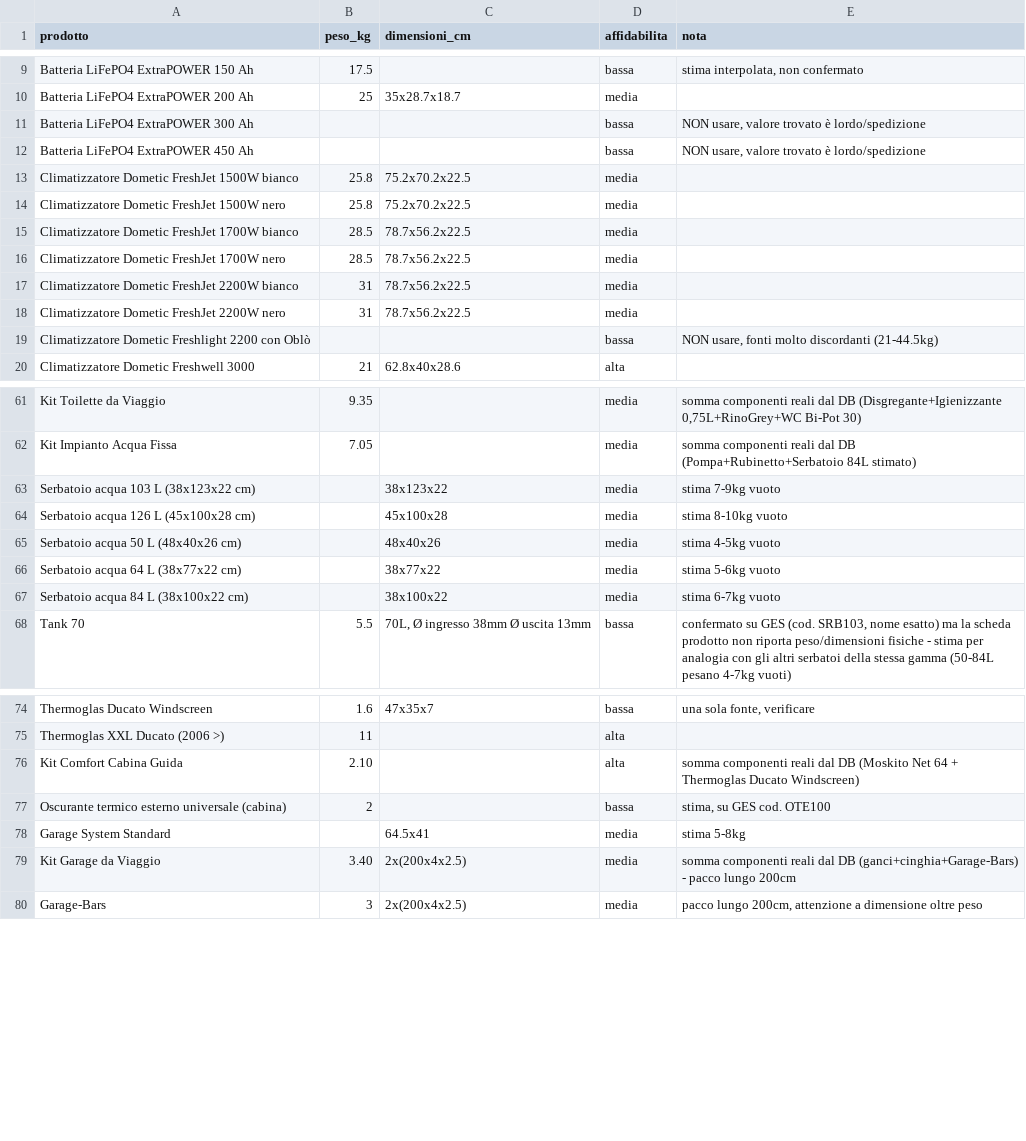
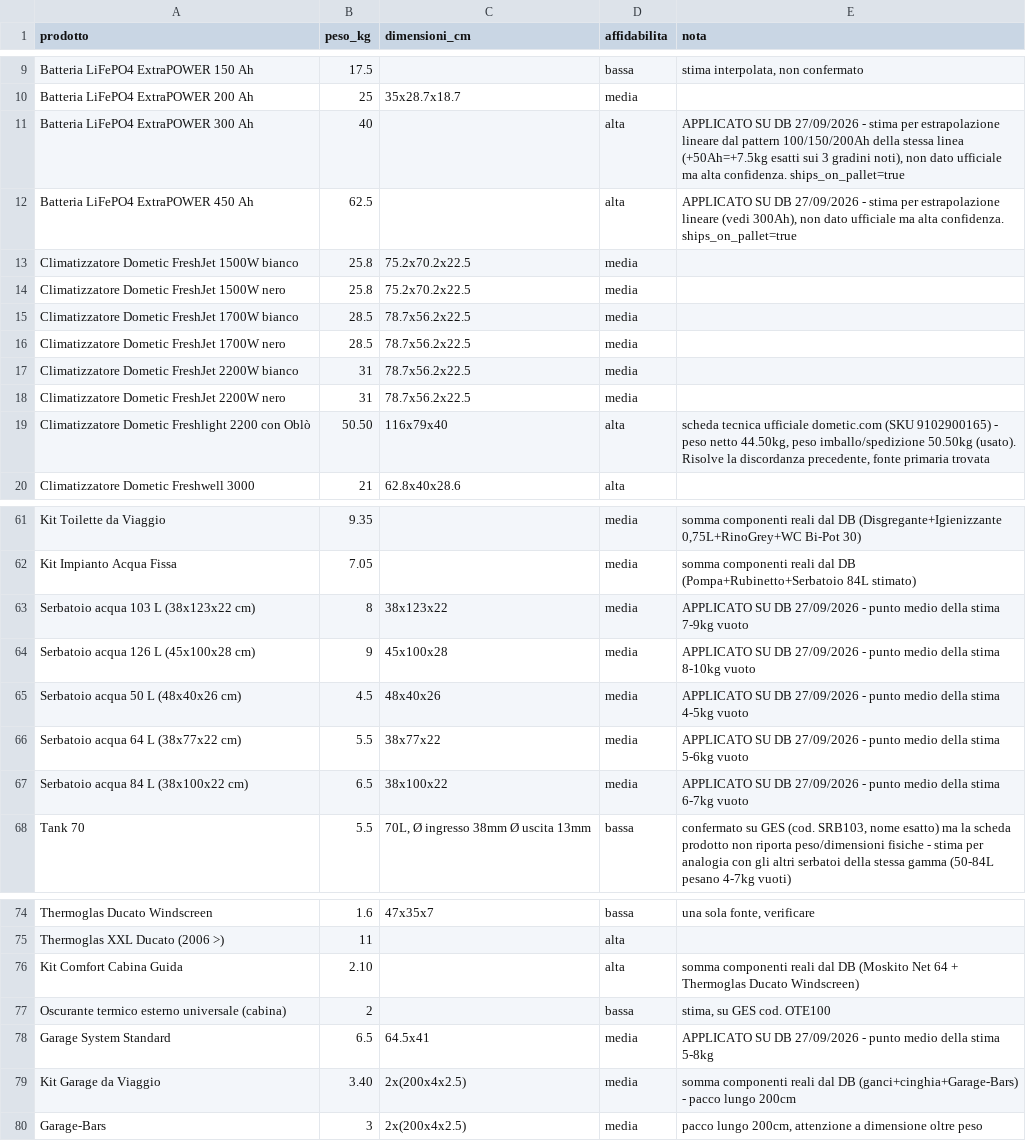
Before and after one commit to agostinopuglia10/CDA, a CSV file: ricerca-pesi-dimensioni-prodotti.csv, drawn as a sheet; only a part is shown, gaps mark what is left out.

```diff
--- a/ricerca-pesi-dimensioni-prodotti.csv
+++ b/ricerca-pesi-dimensioni-prodotti.csv
@@ -10,4 +10,4 @@
 "Batteria LiFePO4 ExtraPOWER 200 Ah","25","35x28.7x18.7","media",""
-"Batteria LiFePO4 ExtraPOWER 300 Ah","","","bassa","NON usare, valore trovato è lordo/spedizione"
-"Batteria LiFePO4 ExtraPOWER 450 Ah","","","bassa","NON usare, valore trovato è lordo/spedizione"
+"Batteria LiFePO4 ExtraPOWER 300 Ah","40","","alta","APPLICATO SU DB 27/09/2026 - stima per estrapolazione lineare dal pattern 100/150/200Ah della stessa linea (+50Ah=+7.5kg esatti sui 3 gradini noti), non dato ufficiale ma alta confidenza. ships_on_pallet=true"
+"Batteria LiFePO4 ExtraPOWER 450 Ah","62.5","","alta","APPLICATO SU DB 27/09/2026 - stima per estrapolazione lineare (vedi 300Ah), non dato ufficiale ma alta confidenza. ships_on_pallet=true"
 "Climatizzatore Dometic FreshJet 1500W bianco","25.8","75.2x70.2x22.5","media",""
@@ -18,3 +18,3 @@
 "Climatizzatore Dometic FreshJet 2200W nero","31","78.7x56.2x22.5","media",""
-"Climatizzatore Dometic Freshlight 2200 con Oblò","","","bassa","NON usare, fonti molto discordanti (21-44.5kg)"
+"Climatizzatore Dometic Freshlight 2200 con Oblò","50.50","116x79x40","alta","scheda tecnica ufficiale dometic.com (SKU 9102900165) - peso netto 44.50kg, peso imballo/spedizione 50.50kg (usato). Risolve la discordanza precedente, fonte primaria trovata"
 "Climatizzatore Dometic Freshwell 3000","21","62.8x40x28.6","alta",""
@@ -62,7 +62,7 @@
 "Kit Impianto Acqua Fissa","7.05","","media","somma componenti reali dal DB (Pompa+Rubinetto+Serbatoio 84L stimato)"
-"Serbatoio acqua 103 L (38x123x22 cm)","","38x123x22","media","stima 7-9kg vuoto"
-"Serbatoio acqua 126 L (45x100x28 cm)","","45x100x28","media","stima 8-10kg vuoto"
-"Serbatoio acqua 50 L (48x40x26 cm)","","48x40x26","media","stima 4-5kg vuoto"
-"Serbatoio acqua 64 L (38x77x22 cm)","","38x77x22","media","stima 5-6kg vuoto"
-"Serbatoio acqua 84 L (38x100x22 cm)","","38x100x22","media","stima 6-7kg vuoto"
+"Serbatoio acqua 103 L (38x123x22 cm)","8","38x123x22","media","APPLICATO SU DB 27/09/2026 - punto medio della stima 7-9kg vuoto"
+"Serbatoio acqua 126 L (45x100x28 cm)","9","45x100x28","media","APPLICATO SU DB 27/09/2026 - punto medio della stima 8-10kg vuoto"
+"Serbatoio acqua 50 L (48x40x26 cm)","4.5","48x40x26","media","APPLICATO SU DB 27/09/2026 - punto medio della stima 4-5kg vuoto"
+"Serbatoio acqua 64 L (38x77x22 cm)","5.5","38x77x22","media","APPLICATO SU DB 27/09/2026 - punto medio della stima 5-6kg vuoto"
+"Serbatoio acqua 84 L (38x100x22 cm)","6.5","38x100x22","media","APPLICATO SU DB 27/09/2026 - punto medio della stima 6-7kg vuoto"
 "Tank 70","5.5","70L, Ø ingresso 38mm Ø uscita 13mm","bassa","confermato su GES (cod. SRB103, nome esatto) ma la scheda prodotto non riporta peso/dimensioni fisiche - stima per analogia con gli altri serbatoi della stessa gamma (50-84L pesano 4-7kg vuoti)"
@@ -77,3 +77,3 @@
 "Oscurante termico esterno universale (cabina)","2","","bassa","stima, su GES cod. OTE100"
-"Garage System Standard","","64.5x41","media","stima 5-8kg"
+"Garage System Standard","6.5","64.5x41","media","APPLICATO SU DB 27/09/2026 - punto medio della stima 5-8kg"
 "Kit Garage da Viaggio","3.40","2x(200x4x2.5)","media","somma componenti reali dal DB (ganci+cinghia+Garage-Bars) - pacco lungo 200cm"
```
Also changed, not shown: 2 other files.
